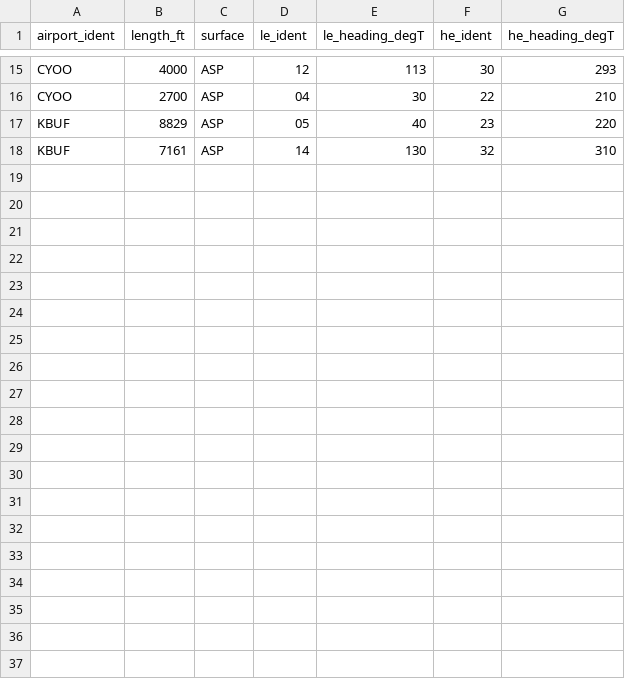
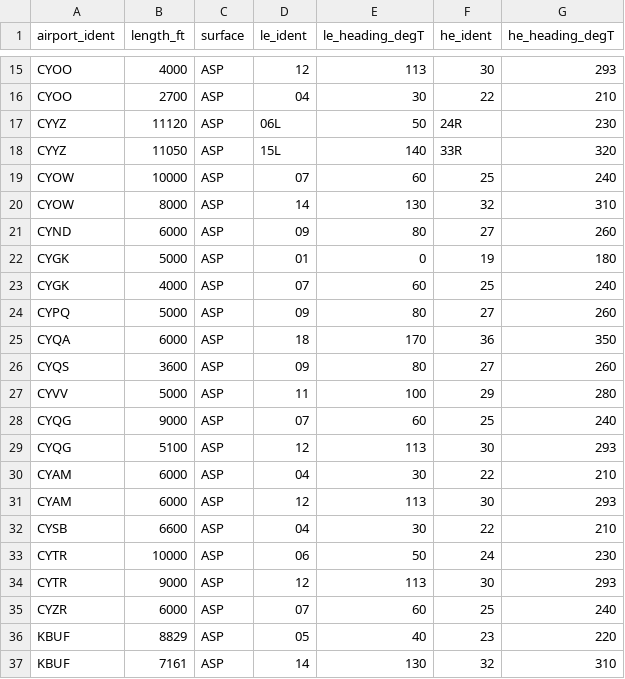
Before and after one commit to jer2929/Flight-Maker, a CSV file: data/runways_seed.csv, drawn as a sheet; only a part is shown, gaps mark what is left out; the diff covers the shown part only.

```diff
--- a/data/runways_seed.csv
+++ b/data/runways_seed.csv
@@ -16,2 +16,21 @@ CYOO,4000,ASP,12,113,30,293
 CYOO,2700,ASP,04,30,22,210
+CYYZ,11120,ASP,06L,50,24R,230
+CYYZ,11050,ASP,15L,140,33R,320
+CYOW,10000,ASP,07,60,25,240
+CYOW,8000,ASP,14,130,32,310
+CYND,6000,ASP,09,80,27,260
+CYGK,5000,ASP,01,0,19,180
+CYGK,4000,ASP,07,60,25,240
+CYPQ,5000,ASP,09,80,27,260
+CYQA,6000,ASP,18,170,36,350
+CYQS,3600,ASP,09,80,27,260
+CYVV,5000,ASP,11,100,29,280
+CYQG,9000,ASP,07,60,25,240
+CYQG,5100,ASP,12,113,30,293
+CYAM,6000,ASP,04,30,22,210
+CYAM,6000,ASP,12,113,30,293
+CYSB,6600,ASP,04,30,22,210
+CYTR,10000,ASP,06,50,24,230
+CYTR,9000,ASP,12,113,30,293
+CYZR,6000,ASP,07,60,25,240
 KBUF,8829,ASP,05,40,23,220
```
Also changed, not shown: 9 added rows elsewhere in this file, data/airports_seed.csv, 19 other files.
